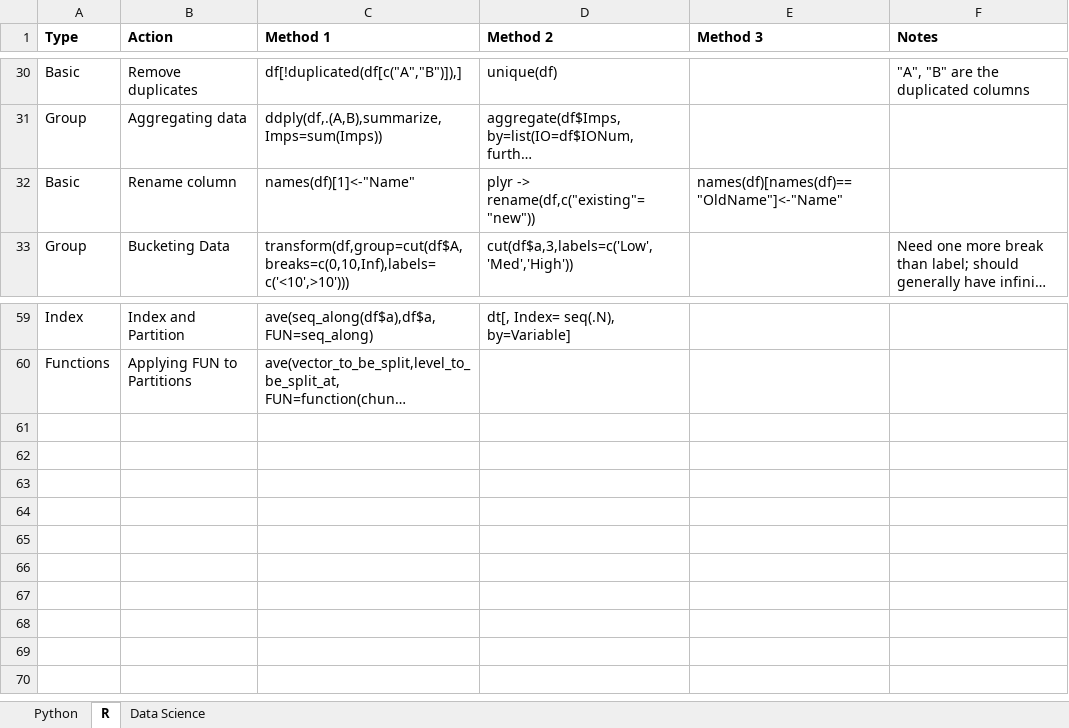
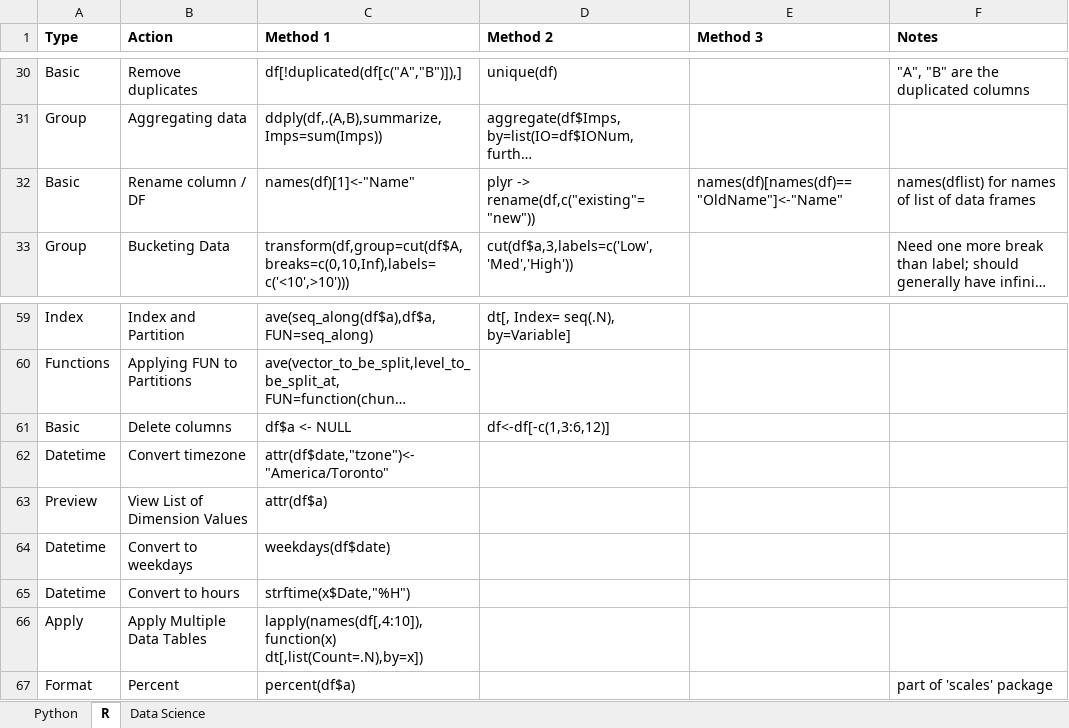
Before and after one commit to kchannn/Coding-Reference, an Excel workbook: Coding Reference.xlsx, sheet R, drawn as a sheet; only a part is shown, gaps mark what is left out; long unchanged cells end in …; values as stored, in another font and other column widths than the file's, no borders; the diff names each change by its address in the sheet, - before the commit and + after, or states it on an @@ line.

Commit message:
07312015

```diff
--- a/Coding Reference.xlsx (sheet R)
+++ b/Coding Reference.xlsx (sheet R)
-B32 (Action): Rename column
+B32 (Action): Rename column / DF
-F32 (Notes): (empty)
+F32 (Notes): names(dflist) for names of list of data frames
+row 61: Basic | Delete columns | df$a <- NULL | df<-df[-c(1,3:6,12)]
+row 62: Datetime | Convert timezone | attr(df$date,"tzone")<-"America/Toronto"
+row 63: Preview | View List of Dimension Values | attr(df$a)
+row 64: Datetime | Convert to weekdays | weekdays(df$date)
+row 65: Datetime | Convert to hours | strftime(x$Date,"%H")
+row 66: Apply | Apply Multiple Data Tables | lapply(names(df[,4:10]), function(x) dt[,list(Count=.N),by=x])
+row 67: Format | Percent | percent(df$a) |  |  | part of 'scales' package
```
